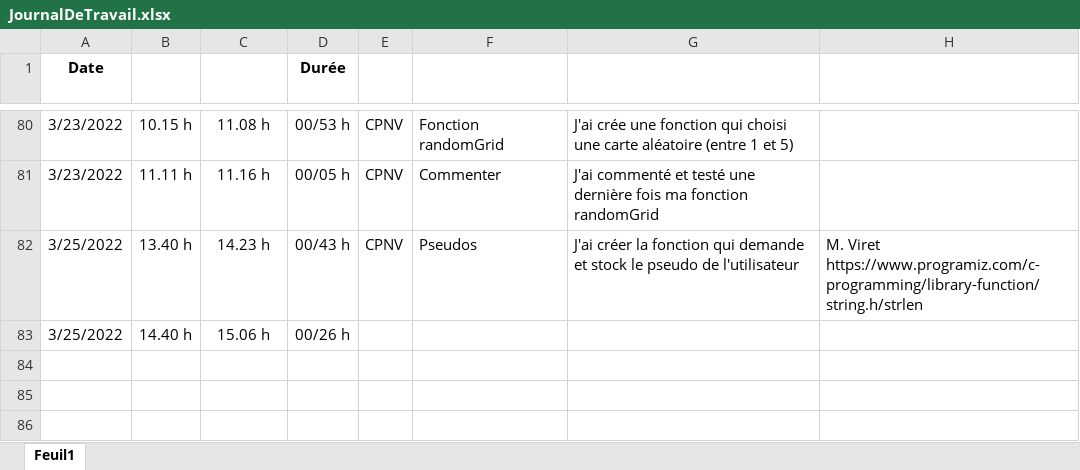
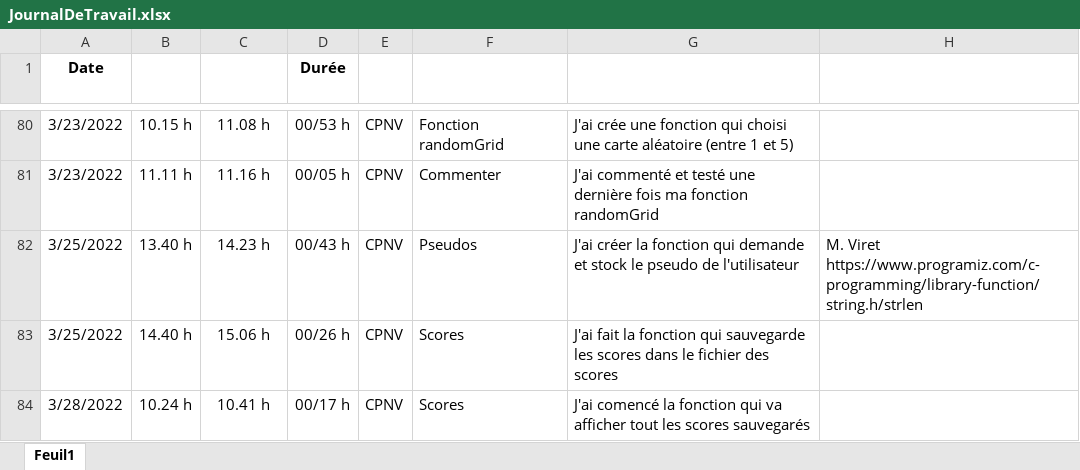
Before and after one commit to JoaoSantos129/BatailleNavale, an Excel workbook: Journaux/JournalDeTravail.xlsx, sheet Feuil1, drawn as a sheet; only a part is shown, gaps mark what is left out; values as stored, in another font and other column widths than the file's, no borders; conditional formats and table styles not drawn; the diff names each change by its address in the sheet, - before the commit and + after, or states it on an @@ line.

Commit message:
début sauvegarde scores

```diff
--- a/Journaux/JournalDeTravail.xlsx (sheet Feuil1)
+++ b/Journaux/JournalDeTravail.xlsx (sheet Feuil1)
-E83 (Lieu): (empty)
+E83 (Lieu): CPNV
-F83 (Thème): (empty)
+F83 (Thème): Scores
-G83 (Description): (empty)
+G83 (Description): J'ai fait la fonction qui sauvegarde les scores dans le fichier des scores
+row 84: 3/28/2022 | 10.24 h | 10.41 h | 00/17 h | CPNV | Scores | J'ai comencé la fonction qui va afficher tout les scores sauvegarés
```
Also changed, not shown: 3 other files.
